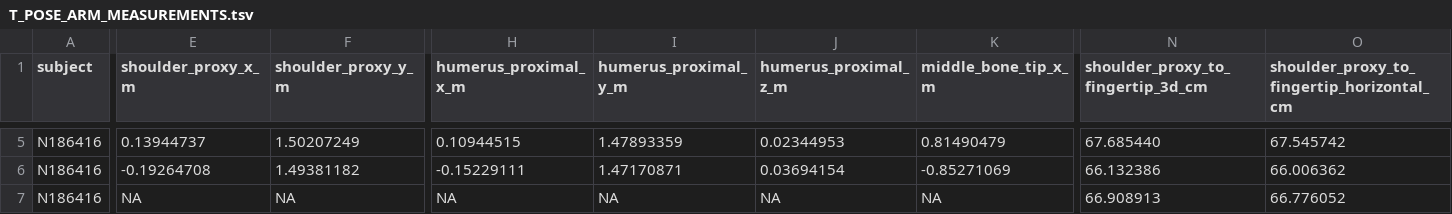
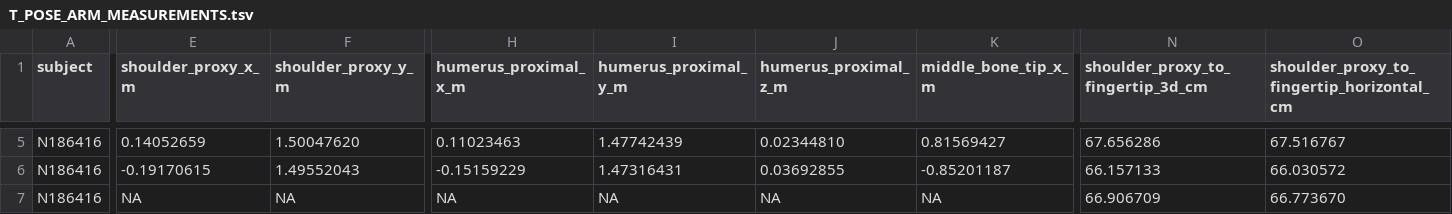
Before and after one commit to gimmedatgpumf1/grand_theft_cyber_crusader_1453_GOTY, a TSV file: tools/skeleton-source/anthropometry/T_POSE_ARM_MEASUREMENTS.tsv, drawn as a sheet; only a part is shown, gaps mark what is left out; the diff covers the shown part only; the diff names each change by its address in the sheet, - before the commit and + after, or states it on an @@ line.

```diff
--- a/tools/skeleton-source/anthropometry/T_POSE_ARM_MEASUREMENTS.tsv
+++ b/tools/skeleton-source/anthropometry/T_POSE_ARM_MEASUREMENTS.tsv
-E5 (shoulder_proxy_x_m): 0.13944737
+E5 (shoulder_proxy_x_m): 0.14052659
-F5 (shoulder_proxy_y_m): 1.50207249
+F5 (shoulder_proxy_y_m): 1.50047620
-H5 (humerus_proximal_x_m): 0.10944515
+H5 (humerus_proximal_x_m): 0.11023463
-I5 (humerus_proximal_y_m): 1.47893359
+I5 (humerus_proximal_y_m): 1.47742439
-J5 (humerus_proximal_z_m): 0.02344953
+J5 (humerus_proximal_z_m): 0.02344810
-K5 (middle_bone_tip_x_m): 0.81490479
+K5 (middle_bone_tip_x_m): 0.81569427
-N5: 67.685440
+N5: 67.656286
-O5: 67.545742
+O5: 67.516767
-E6 (shoulder_proxy_x_m): -0.19264708
+E6 (shoulder_proxy_x_m): -0.19170615
-F6 (shoulder_proxy_y_m): 1.49381182
+F6 (shoulder_proxy_y_m): 1.49552043
-H6 (humerus_proximal_x_m): -0.15229111
+H6 (humerus_proximal_x_m): -0.15159229
-I6 (humerus_proximal_y_m): 1.47170871
+I6 (humerus_proximal_y_m): 1.47316431
-J6 (humerus_proximal_z_m): 0.03694154
+J6 (humerus_proximal_z_m): 0.03692855
-K6 (middle_bone_tip_x_m): -0.85271069
+K6 (middle_bone_tip_x_m): -0.85201187
-N6: 66.132386
+N6: 66.157133
-O6: 66.006362
+O6: 66.030572
-N7: 66.908913
+N7: 66.906709
-O7: 66.776052
+O7: 66.773670
```
Also changed, not shown: 34 edited cells elsewhere in this file, tools/skeleton-source/anthropometry/SEVEN_DIMENSION_COMPARISON.tsv, tools/skeleton-source/anthropometry/TPOSE_FINGERTIP_SPAN_GAP.tsv, 18 other files.
